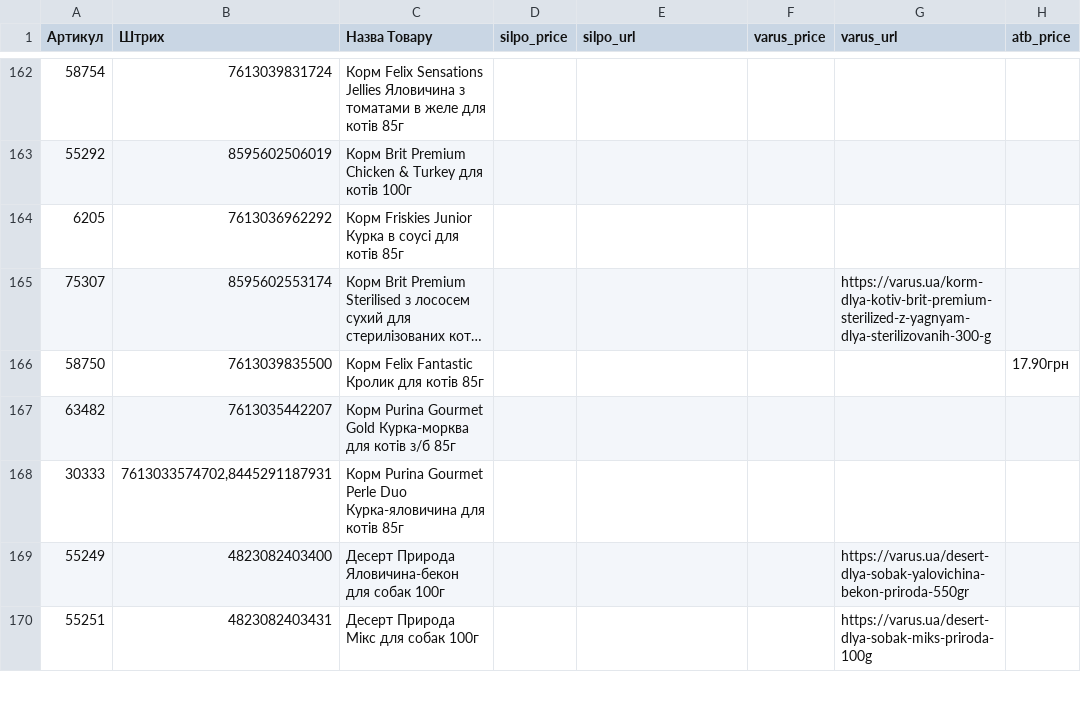
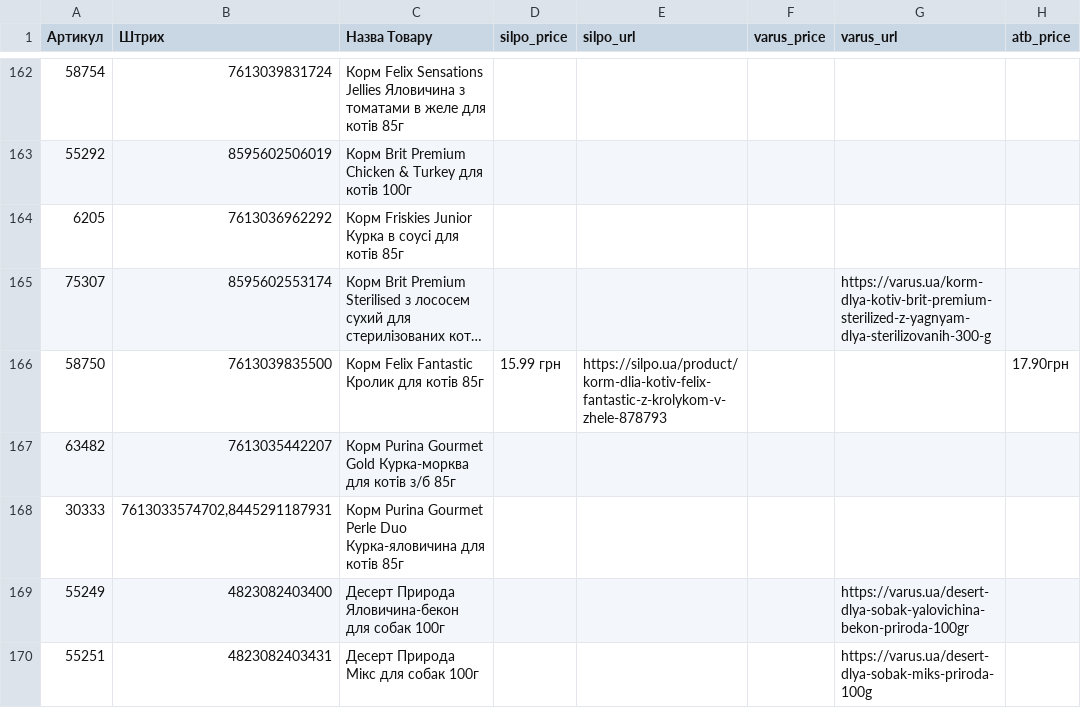
Before and after one commit to andriikhlivniuk/find_products, a CSV file: output.csv, drawn as a sheet; only a part is shown, gaps mark what is left out; long unchanged cells end in …; the diff covers the shown part only; the diff names each change by its address in the sheet, - before the commit and + after, or states it on an @@ line.

```diff
--- a/output.csv
+++ b/output.csv
-D166 (silpo_price): (empty)
+D166 (silpo_price): 15.99 грн
-E166 (silpo_url): (empty)
+E166 (silpo_url): https://silpo.ua/product/korm-dlia-kotiv-felix-fantastic-z-krolykom-v-zhele-878793
-G169 (varus_url): https://varus.ua/desert-dlya-sobak-yalovichina-bekon-priroda-550gr
+G169 (varus_url): https://varus.ua/desert-dlya-sobak-yalovichina-bekon-priroda-100gr
```
Also changed, not shown: 98 edited cells elsewhere in this file, 1 other file.
